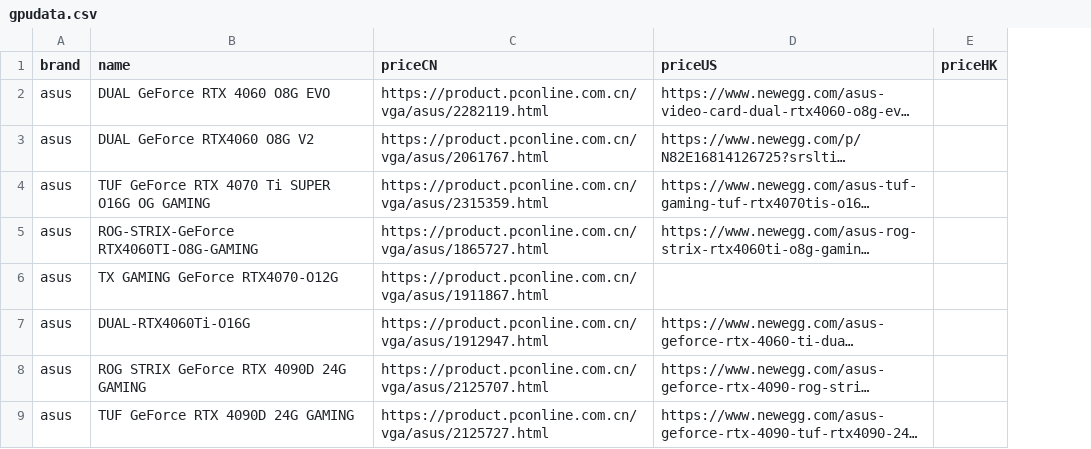
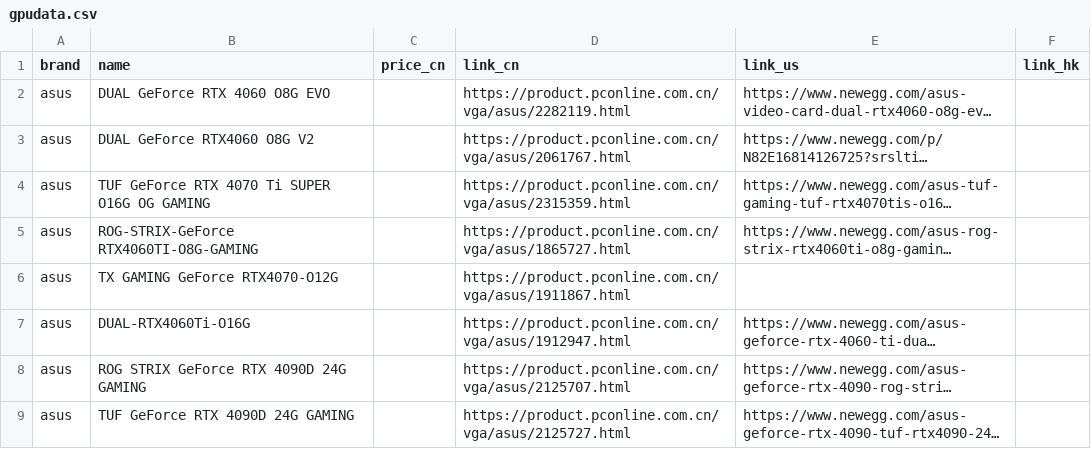
Before and after one commit to hycmatthew/GoColly, a CSV file: src/res/gpudata.csv, drawn as a sheet; only a part is shown; long unchanged cells end in …; removed rows and columns are numbered as before the commit, all else as after; the diff names each change by its address in the sheet, - before the commit and + after, or states it on an @@ line.

Commit message:
update gpu data

```diff
--- a/src/res/gpudata.csv
+++ b/src/res/gpudata.csv
+column C (price_cn), empty
-column E (priceHK), empty
+column F (link_hk), empty
-D1: priceCN
+D1: link_cn
-E1: priceUS
+E1: link_us
```
Also changed, not shown: src/res/motherboarddata.csv, 8 other files.
